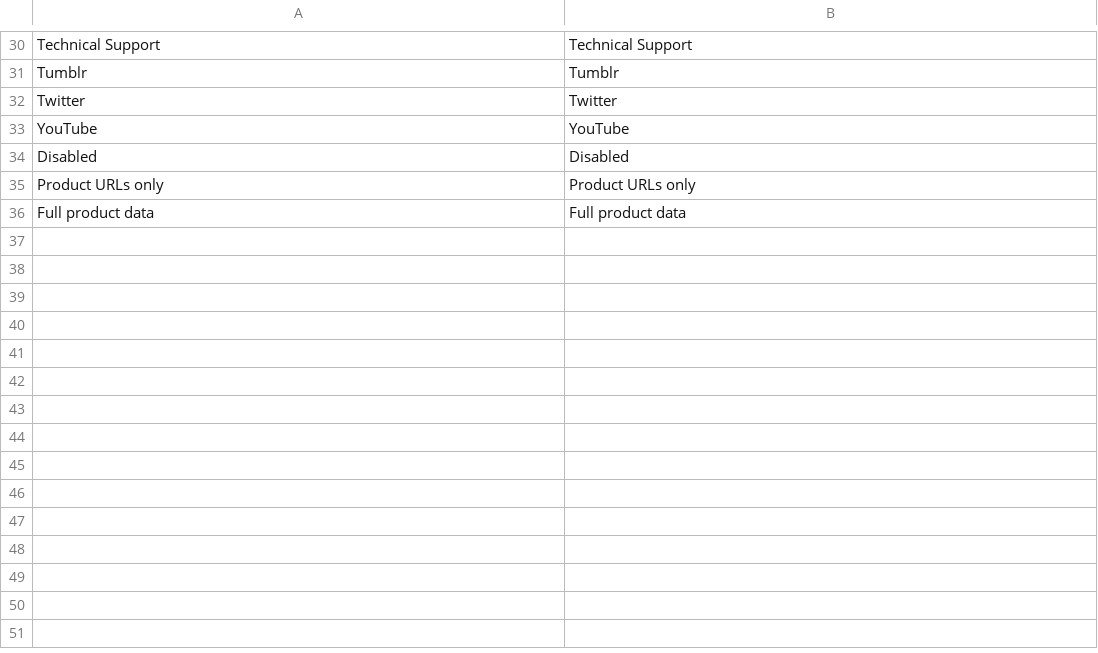
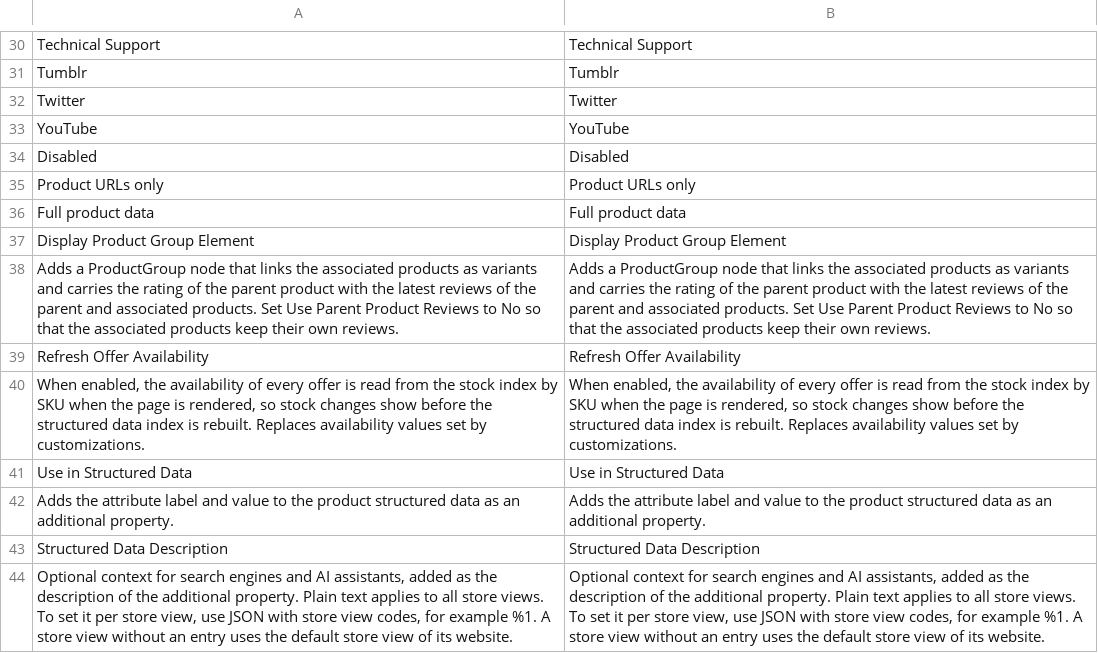
Before and after one commit to magesuite/google-structured-data, a CSV file: i18n/en_US.csv, drawn as a sheet; only a part is shown, gaps mark what is left out; the diff names each change by its address in the sheet, - before the commit and + after, or states it on an @@ line.

Commit message:
feat: [IPET-3790] Extend product structured data for merchant listings and AI search

```diff
--- a/i18n/en_US.csv
+++ b/i18n/en_US.csv
+row 37: Display Product Group Element | Display Product Group Element
+row 38: Adds a ProductGroup node that links the associated products as variants and carries the rating of the parent product with the latest reviews of the parent and associated products. Set Use Parent Product Reviews to No so that the associated products keep their own reviews. | Adds a ProductGroup node that links the associated products as variants and carries the rating of the parent product with the latest reviews of the parent and associated products. Set Use Parent Product Reviews to No so that the associated products keep their own reviews.
+row 39: Refresh Offer Availability | Refresh Offer Availability
+row 40: When enabled, the availability of every offer is read from the stock index by SKU when the page is rendered, so stock changes show before the structured data index is rebuilt. Replaces availability values set by customizations. | When enabled, the availability of every offer is read from the stock index by SKU when the page is rendered, so stock changes show before the structured data index is rebuilt. Replaces availability values set by customizations.
+row 41: Use in Structured Data | Use in Structured Data
+row 42: Adds the attribute label and value to the product structured data as an additional property. | Adds the attribute label and value to the product structured data as an additional property.
+row 43: Structured Data Description | Structured Data Description
+row 44: Optional context for search engines and AI assistants, added as the description of the additional property. Plain text applies to all store views. To set it per store view, use JSON with store view codes, for example %1. A store view without an entry uses the default store view of its website. | Optional context for search engines and AI assistants, added as the description of the additional property. Plain text applies to all store views. To set it per store view, use JSON with store view codes, for example %1. A store view without an entry uses the default store view of its website.
```
Also changed, not shown: 36 other files.
